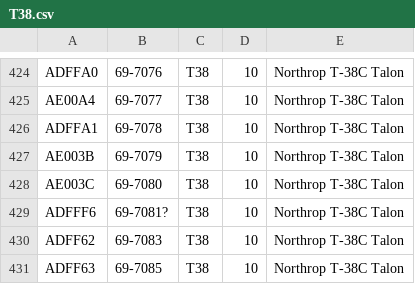
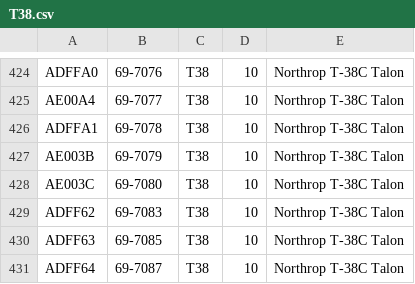
Before and after one commit to cg341/adsbx-type-longnames, a CSV file: individual-types/T38.csv, drawn as a sheet; only a part is shown, gaps mark what is left out; the shorter side is filled out with more unchanged rows; the diff names each change by its address in the sheet, - before the commit and + after, or states it on an @@ line.

Commit message:
T-38 correction

```diff
--- a/individual-types/T38.csv
+++ b/individual-types/T38.csv
-row 429: ADFFF6 | 69-7081? | T38 | 10 | Northrop T-38C Talon
```
